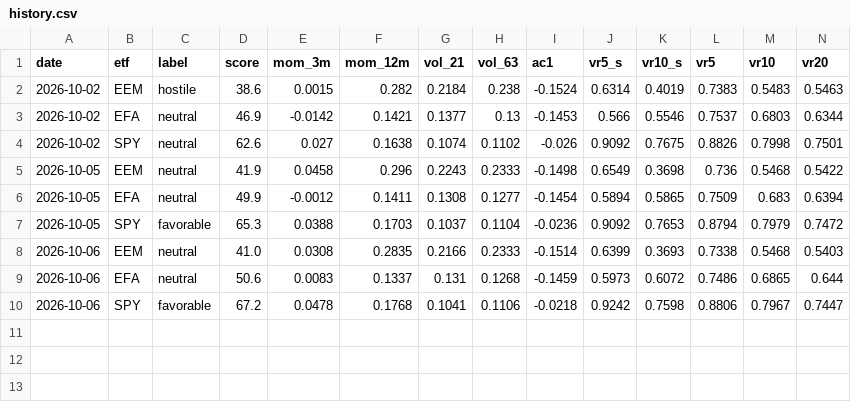
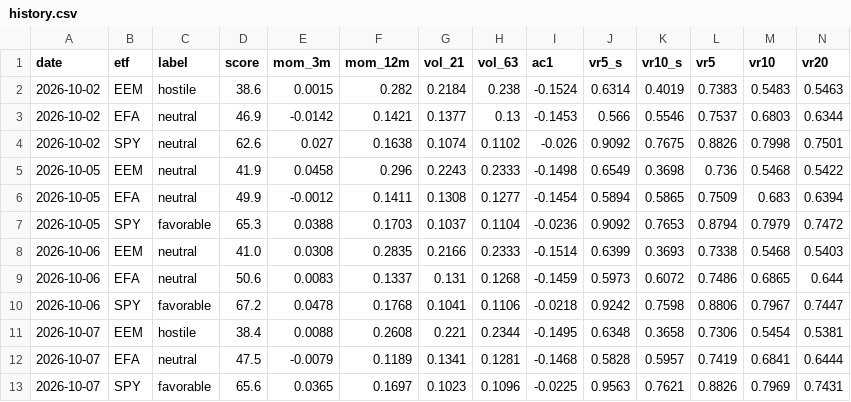
Before and after one commit to vpansare1/global-leverage-dash, a CSV file: data/history.csv, drawn as a sheet; only a part is shown; rows hold the shown columns only; the diff names each change by its address in the sheet, - before the commit and + after, or states it on an @@ line.

```diff
--- a/data/history.csv
+++ b/data/history.csv
+row 11: 2026-10-07 | EEM | hostile | 38.4 | 0.0088 | 0.2608 | 0.221 | 0.2344 | -0.1495 | 0.6348 | 0.3658 | 0.7306 | 0.5454 | 0.5381
+row 12: 2026-10-07 | EFA | neutral | 47.5 | -0.0079 | 0.1189 | 0.1341 | 0.1281 | -0.1468 | 0.5828 | 0.5957 | 0.7419 | 0.6841 | 0.6444
+row 13: 2026-10-07 | SPY | favorable | 65.6 | 0.0365 | 0.1697 | 0.1023 | 0.1096 | -0.0225 | 0.9563 | 0.7621 | 0.8826 | 0.7969 | 0.7431
```
Also changed, not shown: 3 other files.
